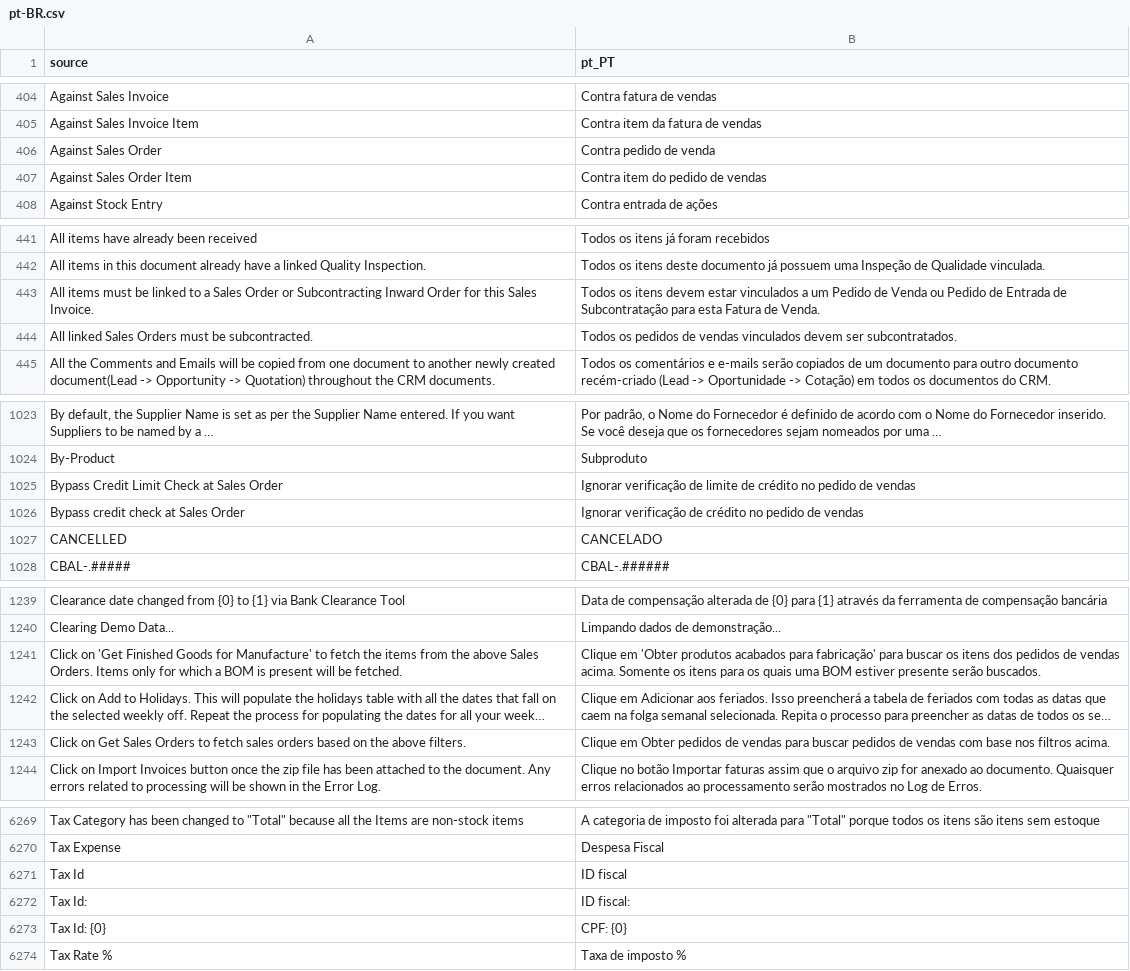
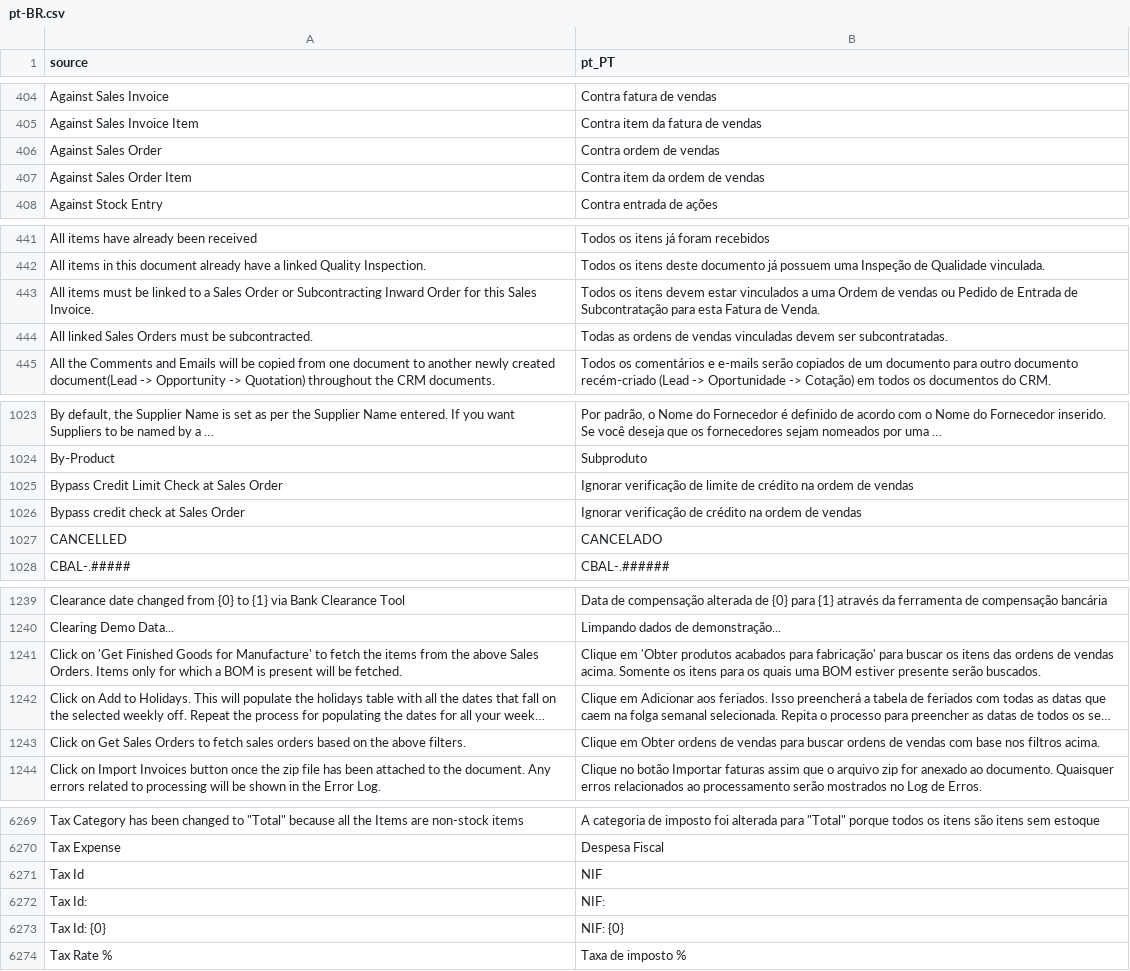
Before and after one commit to logicpulse/logic-erpnext, a CSV file: erpnext/translations/pt-BR.csv, drawn as a sheet; only a part is shown, gaps mark what is left out; long unchanged cells end in …; the diff covers the shown part only; the diff names each change by its address in the sheet, - before the commit and + after, or states it on an @@ line.

Commit message:
✨feat: integrate Google Sheets synchronization for item prices
- Added functionality to synchronize item prices with Google Sheets, allowing for real-time updates.
- Introduced a new dialog in the item list view for initiating synchronization.
- Implemented a method to validate and update item prices based on data from specified sheets.
- Enhanced the catalog module with a default spreadsheet ID and a function to access the catalog spreadsheet.
- Updated translations for improved localization in Portuguese.

```diff
--- a/erpnext/translations/pt-BR.csv
+++ b/erpnext/translations/pt-BR.csv
-B406 (pt_PT): Contra pedido de venda
+B406 (pt_PT): Contra ordem de vendas
-B407 (pt_PT): Contra item do pedido de vendas
+B407 (pt_PT): Contra item da ordem de vendas
-B443 (pt_PT): …vinculados a um Pedido de Venda ou Pedido…
+B443 (pt_PT): …vinculados a uma Ordem de vendas ou Pedido…
-B444 (pt_PT): Todos os pedidos de vendas vinculados devem ser subcontratados.
+B444 (pt_PT): Todas as ordens de vendas vinculadas devem ser subcontratadas.
-B1025 (pt_PT): …de crédito no pedido de vendas
+B1025 (pt_PT): …de crédito na ordem de vendas
-B1026 (pt_PT): …de crédito no pedido de vendas
+B1026 (pt_PT): …de crédito na ordem de vendas
-B1241 (pt_PT): …os itens dos pedidos de vendas…
+B1241 (pt_PT): …os itens das ordens de vendas…
-B1243 (pt_PT): …em Obter pedidos de vendas para buscar pedidos de vendas…
+B1243 (pt_PT): …em Obter ordens de vendas para buscar ordens de vendas…
-B6271 (pt_PT): ID fiscal
+B6271 (pt_PT): NIF
-B6272 (pt_PT): ID fiscal:
+B6272 (pt_PT): NIF:
-B6273 (pt_PT): CPF: {0}
+B6273 (pt_PT): NIF: {0}
```
Also changed, not shown: 73 edited cells elsewhere in this file, 5 other files.
